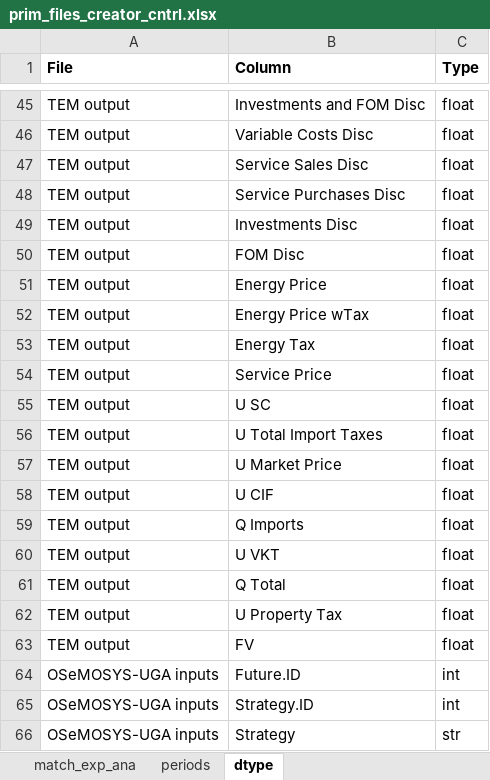
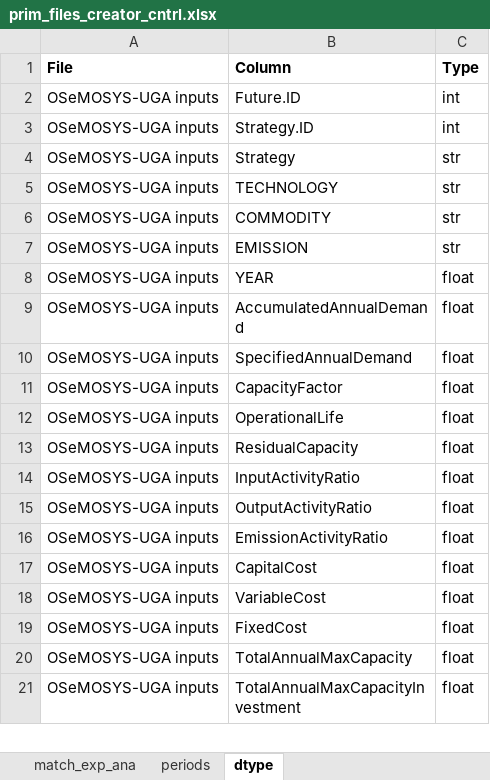
Before and after one commit to jeenogeorge/osemosys-rdm, an Excel workbook: src/workflow/4_PRIM/prim_files_creator_cntrl.xlsx, sheet dtype, drawn as a sheet; only a part is shown, gaps mark what is left out; the shorter side is filled out with more unchanged rows; values as stored, in another font and other column widths than the file's, no borders; the diff covers the shown part only; the diff names each change by its address in the sheet, - before the commit and + after, or states it on an @@ line.

```diff
--- a/src/workflow/4_PRIM/prim_files_creator_cntrl.xlsx (sheet dtype)
+++ b/src/workflow/4_PRIM/prim_files_creator_cntrl.xlsx (sheet dtype)
-row 45: TEM output | Investments and FOM Disc | float
-row 46: TEM output | Variable Costs Disc | float
-row 47: TEM output | Service Sales Disc | float
-row 48: TEM output | Service Purchases Disc | float
-row 49: TEM output | Investments Disc | float
-row 50: TEM output | FOM Disc | float
-row 51: TEM output | Energy Price | float
-row 52: TEM output | Energy Price wTax | float
-row 53: TEM output | Energy Tax | float
-row 54: TEM output | Service Price | float
-row 55: TEM output | U SC | float
-row 56: TEM output | U Total Import Taxes | float
-row 57: TEM output | U Market Price | float
-row 58: TEM output | U CIF | float
-row 59: TEM output | Q Imports | float
-row 60: TEM output | U VKT | float
-row 61: TEM output | Q Total | float
-row 62: TEM output | U Property Tax | float
-row 63: TEM output | FV | float
```
Also changed, not shown: 107 removed rows elsewhere in this sheet.
